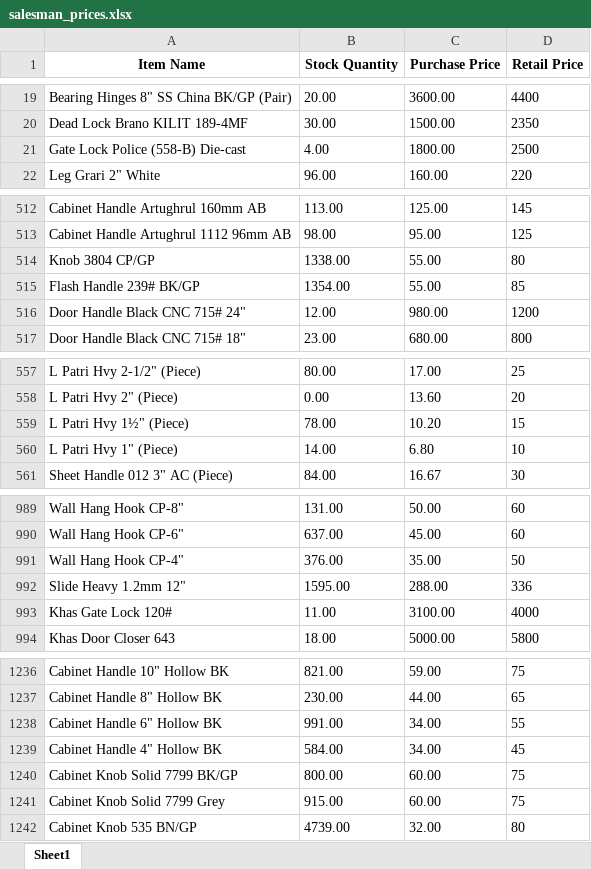
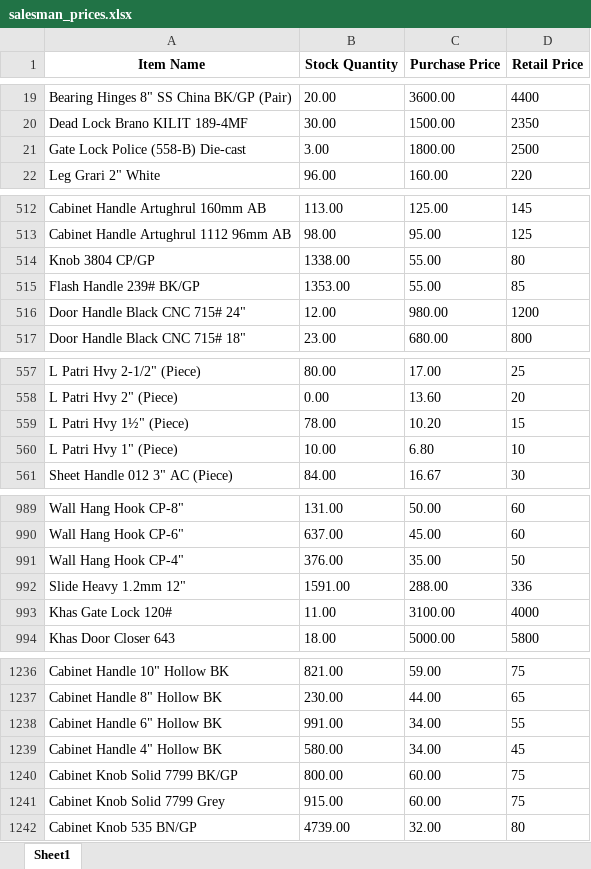
Before and after one commit to maliksam-web/hardware-price-sync, an Excel workbook: salesman_prices.xlsx, sheet Sheet1, drawn as a sheet; only a part is shown, gaps mark what is left out; values as stored, in another font and other column widths than the file's, no borders; the diff covers the shown part only; the diff names each change by its address in the sheet, - before the commit and + after, or states it on an @@ line.

Commit message:
Auto-update: Fresh prices snapshot synced

```diff
--- a/salesman_prices.xlsx (sheet Sheet1)
+++ b/salesman_prices.xlsx (sheet Sheet1)
-B21 (Stock Quantity): 4.00
+B21 (Stock Quantity): 3.00
-B515 (Stock Quantity): 1354.00
+B515 (Stock Quantity): 1353.00
-B560 (Stock Quantity): 14.00
+B560 (Stock Quantity): 10.00
-B992 (Stock Quantity): 1595.00
+B992 (Stock Quantity): 1591.00
-B1239 (Stock Quantity): 584.00
+B1239 (Stock Quantity): 580.00
```
Also changed, not shown: 2 edited cells elsewhere in this sheet.
